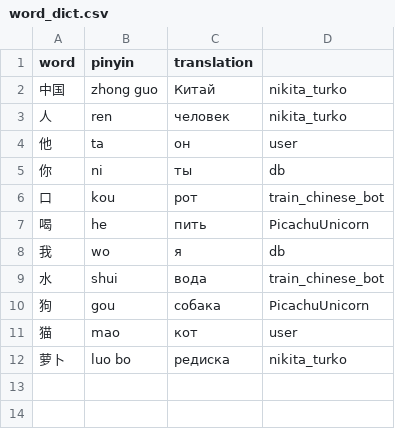
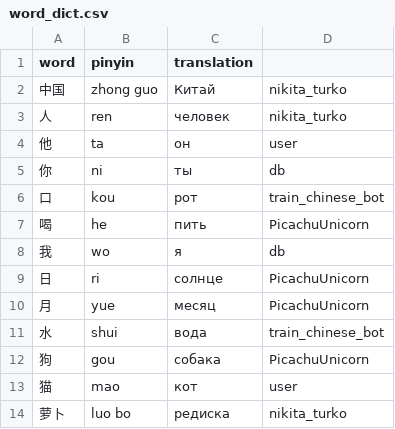
Before and after one commit to KoshkinaVS/telebot_chinese, a CSV file: data/word_dict.csv, drawn as a sheet.

```diff
--- a/data/word_dict.csv
+++ b/data/word_dict.csv
@@ -8,2 +8,4 @@ word;pinyin;translation
 我;wo;я;db
+日;ri;солнце;PicachuUnicorn
+月;yue;месяц;PicachuUnicorn
 水;shui;вода;train_chinese_bot
```
Also changed, not shown: 1 other file.
